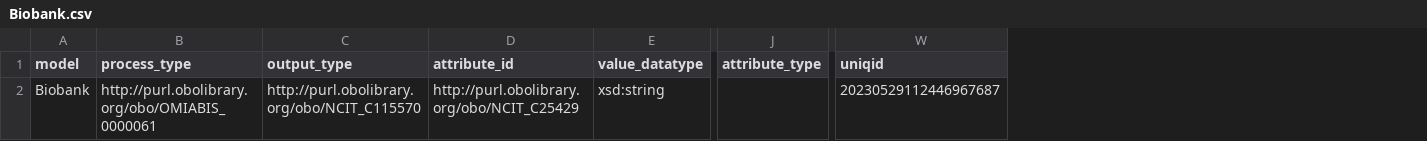
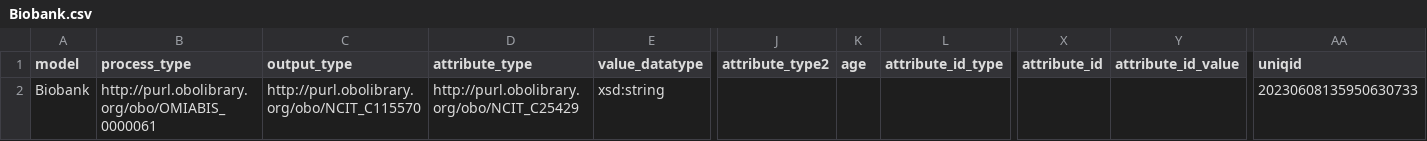
Before and after one commit to pabloalarconm/PERSEO, a CSV file: cde_implementation/data/Biobank.csv, drawn as a sheet; only a part is shown, gaps mark what is left out; removed rows and columns are numbered as before the commit, all else as after; the diff names each change by its address in the sheet, - before the commit and + after, or states it on an @@ line.

```diff
--- a/cde_implementation/data/Biobank.csv
+++ b/cde_implementation/data/Biobank.csv
-column J (attribute_type), empty
+column J (attribute_type2), empty
+column K (age), empty
+column L (attribute_id_type), empty
+column X (attribute_id), empty
+column Y (attribute_id_value), empty
-D1: attribute_id
+D1: attribute_type
-AA2 (uniqid): 20230529112446967687
+AA2 (uniqid): 20230608135950630733
```
Also changed, not shown: cde_implementation/data/Birthdate.csv, cde_implementation/data/Birthyear.csv, 34 other files.
